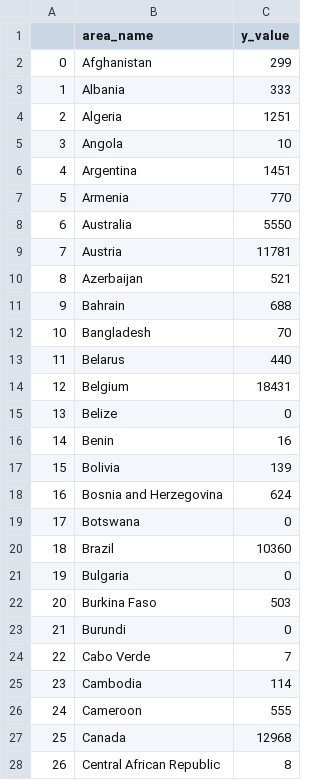
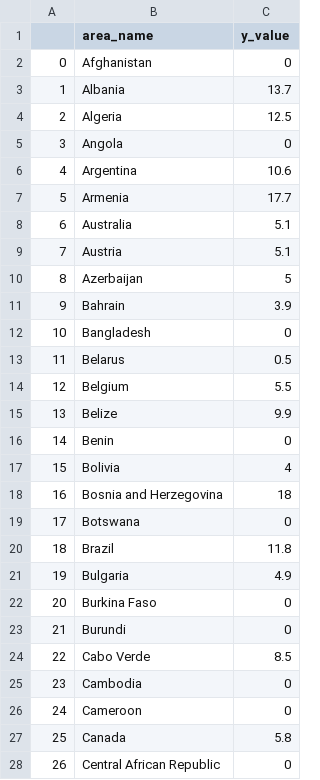
Before and after one commit to sciocca/Legatum_Prosp_Index_Lnr_Reg_Tool, a CSV file: Dependent_Variable.csv, drawn as a sheet; only a part is shown; the diff covers the shown part only.

```diff
--- a/Dependent_Variable.csv
+++ b/Dependent_Variable.csv
@@ -1,28 +1,28 @@
 ,area_name,y_value
-0,Afghanistan,299
-1,Albania,333
-2,Algeria,1251
-3,Angola,10
-4,Argentina,1451
-5,Armenia,770
-6,Australia,5550
-7,Austria,11781
-8,Azerbaijan,521
-9,Bahrain,688
-10,Bangladesh,70
-11,Belarus,440
-12,Belgium,18431
-13,Belize,0
-14,Benin,16
-15,Bolivia,139
-16,Bosnia and Herzegovina,624
+0,Afghanistan,0
+1,Albania,13.7
+2,Algeria,12.5
+3,Angola,0
+4,Argentina,10.6
+5,Armenia,17.7
+6,Australia,5.1
+7,Austria,5.1
+8,Azerbaijan,5
+9,Bahrain,3.9
+10,Bangladesh,0
+11,Belarus,0.5
+12,Belgium,5.5
+13,Belize,9.9
+14,Benin,0
+15,Bolivia,4
+16,Bosnia and Herzegovina,18
 17,Botswana,0
-18,Brazil,10360
-19,Bulgaria,0
-20,Burkina Faso,503
+18,Brazil,11.8
+19,Bulgaria,4.9
+20,Burkina Faso,0
 21,Burundi,0
-22,Cabo Verde,7
-23,Cambodia,114
-24,Cameroon,555
-25,Canada,12968
-26,Central African Republic,8
+22,Cabo Verde,8.5
+23,Cambodia,0
+24,Cameroon,0
+25,Canada,5.8
+26,Central African Republic,0
```
Also changed, not shown: 121 edited cells elsewhere in this file.
